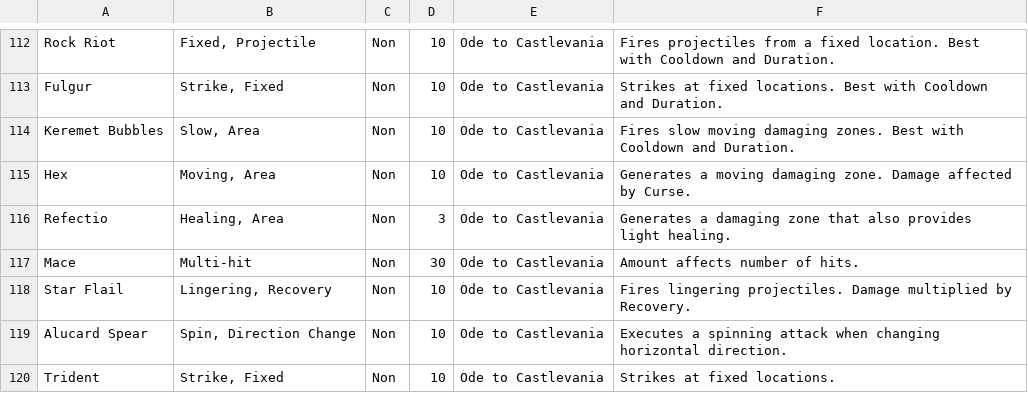
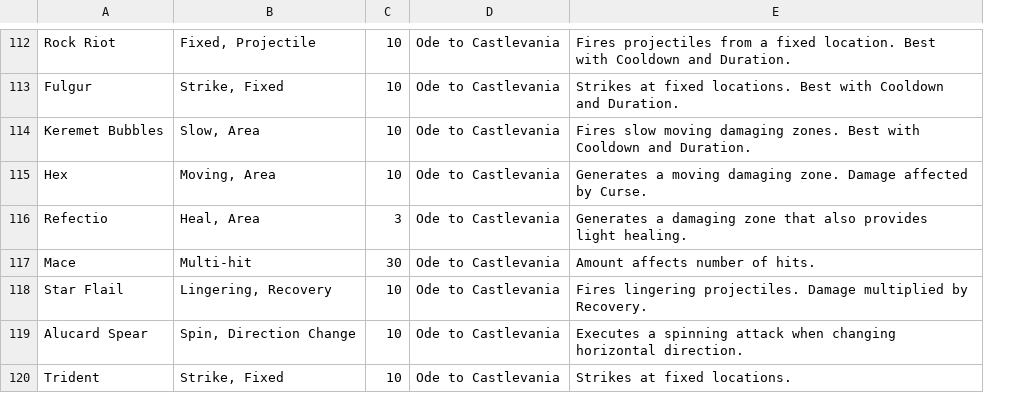
Before and after one commit to Farlightt/Vampire-Survivordle, a CSV file: data.csv, drawn as a sheet; only a part is shown, gaps mark what is left out; the diff covers the shown part only; the diff names each change by its address in the sheet, - before the commit and + after, or states it on an @@ line.

```diff
--- a/data.csv
+++ b/data.csv
-column C, rows 112-120: all Non
-B116: Healing, Area
+B116: Heal, Area
```
Also changed, not shown: 17 edited cells elsewhere in this file, 3 other files.
